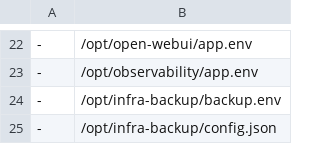
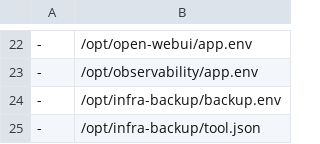
Before and after one commit to salehihassen/homelab-infra, a TSV file: hosts/server-2/env-files.tsv, drawn as a sheet; only a part is shown, gaps mark what is left out; the diff names each change by its address in the sheet, - before the commit and + after, or states it on an @@ line.

Commit message:
Align server-2 backup helper configuration names

```diff
--- a/hosts/server-2/env-files.tsv
+++ b/hosts/server-2/env-files.tsv
-B25: /opt/infra-backup/config.json
+B25: /opt/infra-backup/tool.json
```
Also changed, not shown: 2 other files.
